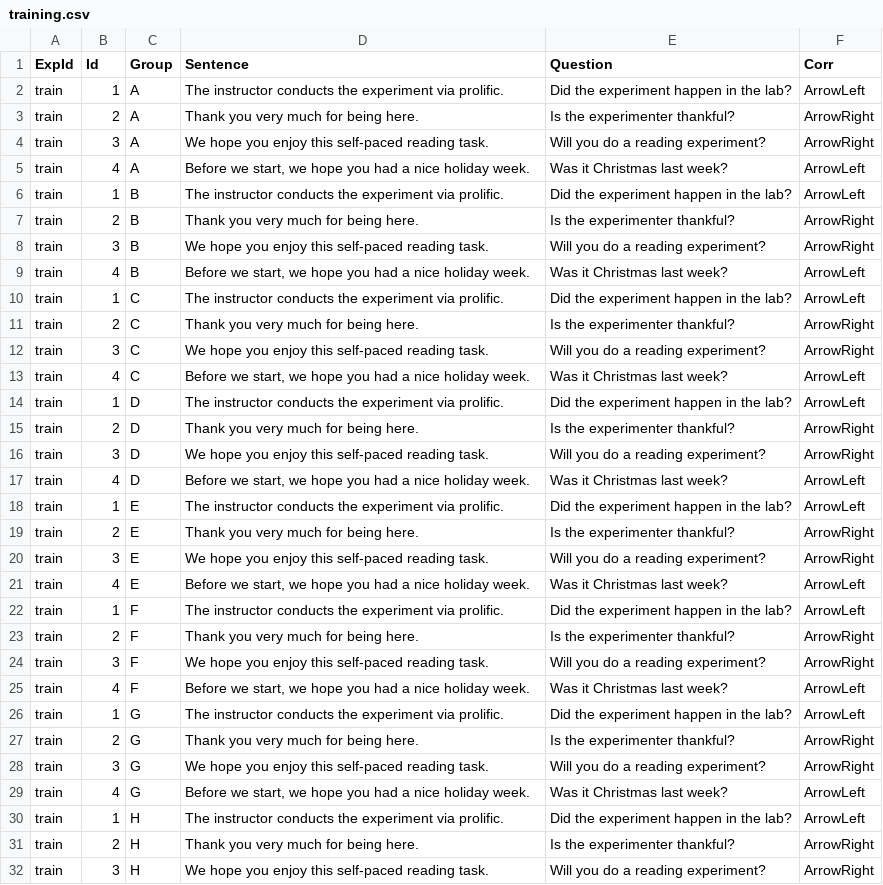
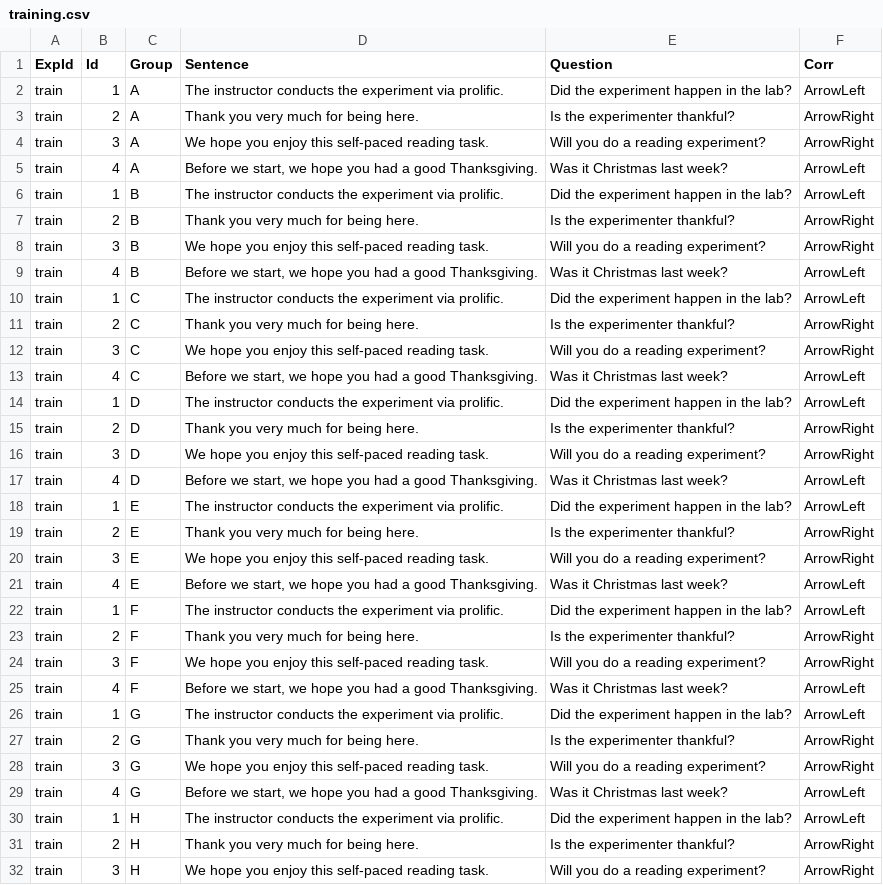
Before and after one commit to skeptikantin/spr, a CSV file: chunk_includes/training.csv, drawn as a sheet; only a part is shown; the diff covers the shown part only.

```diff
--- a/chunk_includes/training.csv
+++ b/chunk_includes/training.csv
@@ -4,3 +4,3 @@ train,2,A,Thank you very much for being here.,Is the experimenter thankful?,Arro
 train,3,A,We hope you enjoy this self-paced reading task.,Will you do a reading experiment?,ArrowRight
-train,4,A,"Before we start, we hope you had a nice holiday week.",Was it Christmas last week?,ArrowLeft
+train,4,A,"Before we start, we hope you had a good Thanksgiving.",Was it Christmas last week?,ArrowLeft
 train,1,B,The instructor conducts the experiment via prolific.,Did the experiment happen in the lab?,ArrowLeft
@@ -8,3 +8,3 @@ train,2,B,Thank you very much for being here.,Is the experimenter thankful?,Arro
 train,3,B,We hope you enjoy this self-paced reading task.,Will you do a reading experiment?,ArrowRight
-train,4,B,"Before we start, we hope you had a nice holiday week.",Was it Christmas last week?,ArrowLeft
+train,4,B,"Before we start, we hope you had a good Thanksgiving.",Was it Christmas last week?,ArrowLeft
 train,1,C,The instructor conducts the experiment via prolific.,Did the experiment happen in the lab?,ArrowLeft
@@ -12,3 +12,3 @@ train,2,C,Thank you very much for being here.,Is the experimenter thankful?,Arro
 train,3,C,We hope you enjoy this self-paced reading task.,Will you do a reading experiment?,ArrowRight
-train,4,C,"Before we start, we hope you had a nice holiday week.",Was it Christmas last week?,ArrowLeft
+train,4,C,"Before we start, we hope you had a good Thanksgiving.",Was it Christmas last week?,ArrowLeft
 train,1,D,The instructor conducts the experiment via prolific.,Did the experiment happen in the lab?,ArrowLeft
@@ -16,3 +16,3 @@ train,2,D,Thank you very much for being here.,Is the experimenter thankful?,Arro
 train,3,D,We hope you enjoy this self-paced reading task.,Will you do a reading experiment?,ArrowRight
-train,4,D,"Before we start, we hope you had a nice holiday week.",Was it Christmas last week?,ArrowLeft
+train,4,D,"Before we start, we hope you had a good Thanksgiving.",Was it Christmas last week?,ArrowLeft
 train,1,E,The instructor conducts the experiment via prolific.,Did the experiment happen in the lab?,ArrowLeft
@@ -20,3 +20,3 @@ train,2,E,Thank you very much for being here.,Is the experimenter thankful?,Arro
 train,3,E,We hope you enjoy this self-paced reading task.,Will you do a reading experiment?,ArrowRight
-train,4,E,"Before we start, we hope you had a nice holiday week.",Was it Christmas last week?,ArrowLeft
+train,4,E,"Before we start, we hope you had a good Thanksgiving.",Was it Christmas last week?,ArrowLeft
 train,1,F,The instructor conducts the experiment via prolific.,Did the experiment happen in the lab?,ArrowLeft
@@ -24,3 +24,3 @@ train,2,F,Thank you very much for being here.,Is the experimenter thankful?,Arro
 train,3,F,We hope you enjoy this self-paced reading task.,Will you do a reading experiment?,ArrowRight
-train,4,F,"Before we start, we hope you had a nice holiday week.",Was it Christmas last week?,ArrowLeft
+train,4,F,"Before we start, we hope you had a good Thanksgiving.",Was it Christmas last week?,ArrowLeft
 train,1,G,The instructor conducts the experiment via prolific.,Did the experiment happen in the lab?,ArrowLeft
@@ -28,3 +28,3 @@ train,2,G,Thank you very much for being here.,Is the experimenter thankful?,Arro
 train,3,G,We hope you enjoy this self-paced reading task.,Will you do a reading experiment?,ArrowRight
-train,4,G,"Before we start, we hope you had a nice holiday week.",Was it Christmas last week?,ArrowLeft
+train,4,G,"Before we start, we hope you had a good Thanksgiving.",Was it Christmas last week?,ArrowLeft
 train,1,H,The instructor conducts the experiment via prolific.,Did the experiment happen in the lab?,ArrowLeft
```
Also changed, not shown: 1 edited cell elsewhere in this file, chunk_includes/sentences.csv, 1 other file.
